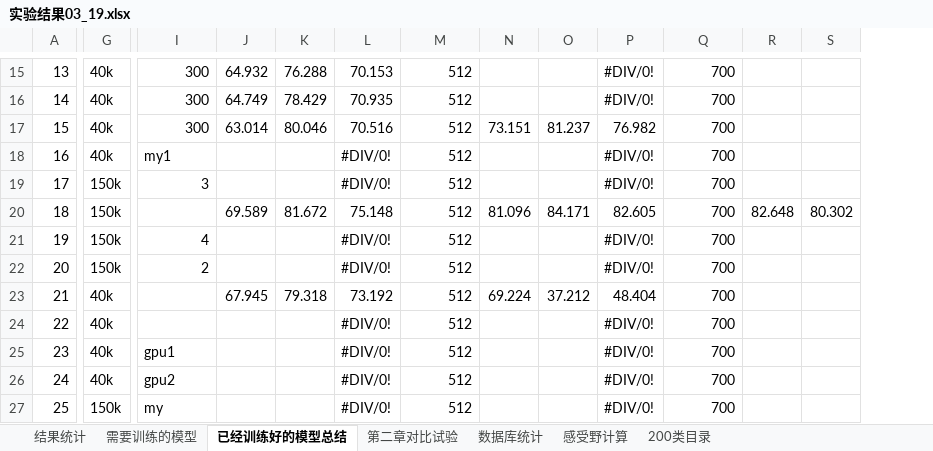
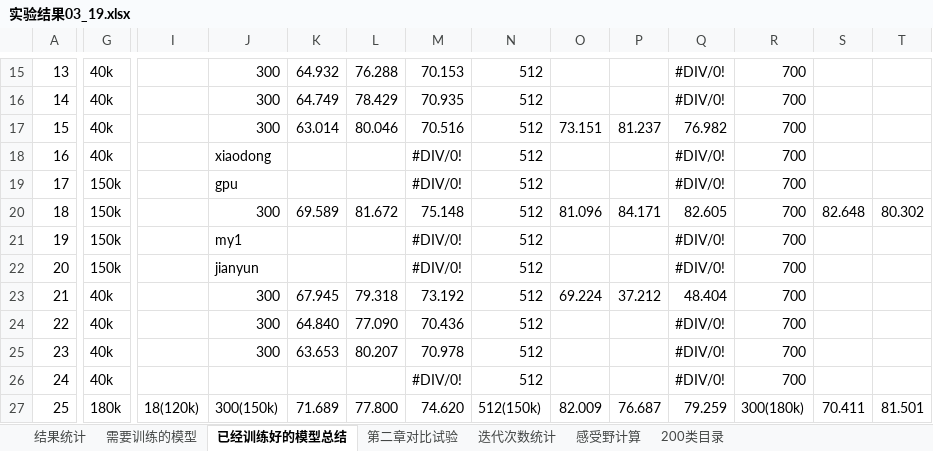
Before and after one commit to lillyPJ/paperBackup, an Excel workbook: 实验结果03_19.xlsx, sheet 已经训练好的模型总结, drawn as a sheet; only a part is shown, gaps mark what is left out; values as stored, in another font and other column widths than the file's, no cell formats; addresses are those after the commit; the diff covers the shown part only; the diff names each change by its address in the sheet, - before the commit and + after, or states it on an @@ line.

```diff
--- a/实验结果03_19.xlsx (sheet 已经训练好的模型总结)
+++ b/实验结果03_19.xlsx (sheet 已经训练好的模型总结)
-sheet tab: 数据库统计
+sheet tab: 迭代次数统计
+column I, row 27: 18(120k)
-J18: my1
+J18: xiaodong
-J19: 3
+J19: gpu
-J20: (empty)
+J20: 300
-J21: 4
+J21: my1
-J22: 2
+J22: jianyun
-J23:J24: (empty)
+J23:J24: 300
-K24: (empty)
+K24: 64.840
-L24: (empty)
+L24: 77.090
-M24: #DIV/0!
+M24: 70.436
-J25: gpu1
+J25: 300
-K25: (empty)
+K25: 63.653
-L25: (empty)
+L25: 80.207
-M25: #DIV/0!
+M25: 70.978
-J26: gpu2
+J26: (empty)
-G27: 150k
+G27: 180k
-J27: my
+J27: 300(150k)
-K27: (empty)
+K27: 71.689
-L27: (empty)
+L27: 77.800
-M27: #DIV/0!
+M27: 74.620
-N27: 512
+N27: 512(150k)
-O27: (empty)
+O27: 82.009
-P27: (empty)
+P27: 76.687
-Q27: #DIV/0!
+Q27: 79.259
-R27: 700
+R27: 300(180k)
-S27: (empty)
+S27: 70.411
-T27: (empty)
+T27: 81.501
```
Also changed, not shown: 30 edited cells elsewhere in this sheet, sheet 第二章对比试验, sheet 200类目录, sheet 迭代次数统计, cell formats, formulas that keep their value, 实验配置.xlsx, 论文用到的实验数据.xlsx, 40 other files.
